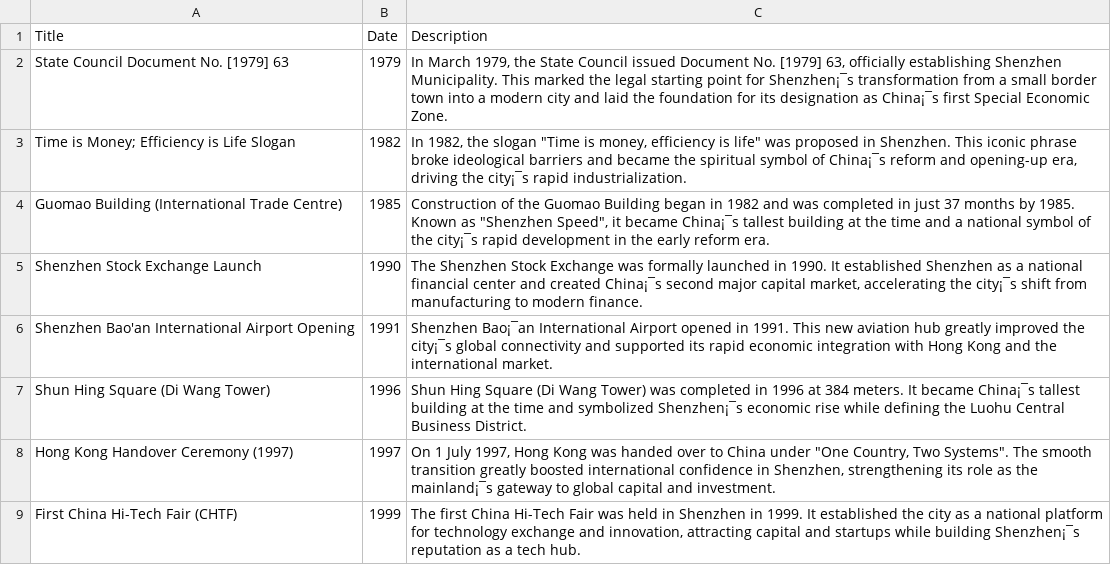
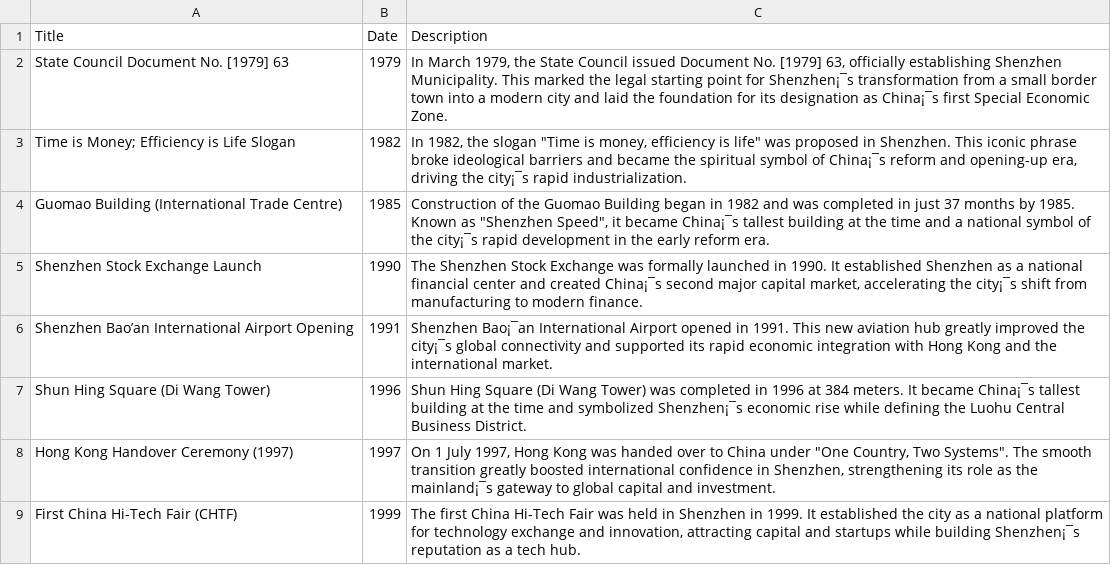
Before and after one commit to 2380363180a-del/HUDT1001-Digital-Archive1, a CSV file: Milestones.csv, drawn as a sheet; only a part is shown.

Commit message:
Update Milestones.csv

```diff
--- a/Milestones.csv
+++ b/Milestones.csv
@@ -5,3 +5,3 @@ Guomao Building (International Trade Centre),1985,"Construction of the Guomao Bu
 Shenzhen Stock Exchange Launch,1990,"The Shenzhen Stock Exchange was formally launched in 1990. It established Shenzhen as a national financial center and created China¡¯s second major capital market, accelerating the city¡¯s shift from manufacturing to modern finance."
-Shenzhen Bao'an International Airport Opening,1991,Shenzhen Bao¡¯an International Airport opened in 1991. This new aviation hub greatly improved the city¡¯s global connectivity and supported its rapid economic integration with Hong Kong and the international market.
+Shenzhen Bao’an International Airport Opening,1991,Shenzhen Bao¡¯an International Airport opened in 1991. This new aviation hub greatly improved the city¡¯s global connectivity and supported its rapid economic integration with Hong Kong and the international market.
 Shun Hing Square (Di Wang Tower),1996,Shun Hing Square (Di Wang Tower) was completed in 1996 at 384 meters. It became China¡¯s tallest building at the time and symbolized Shenzhen¡¯s economic rise while defining the Luohu Central Business District.
```
